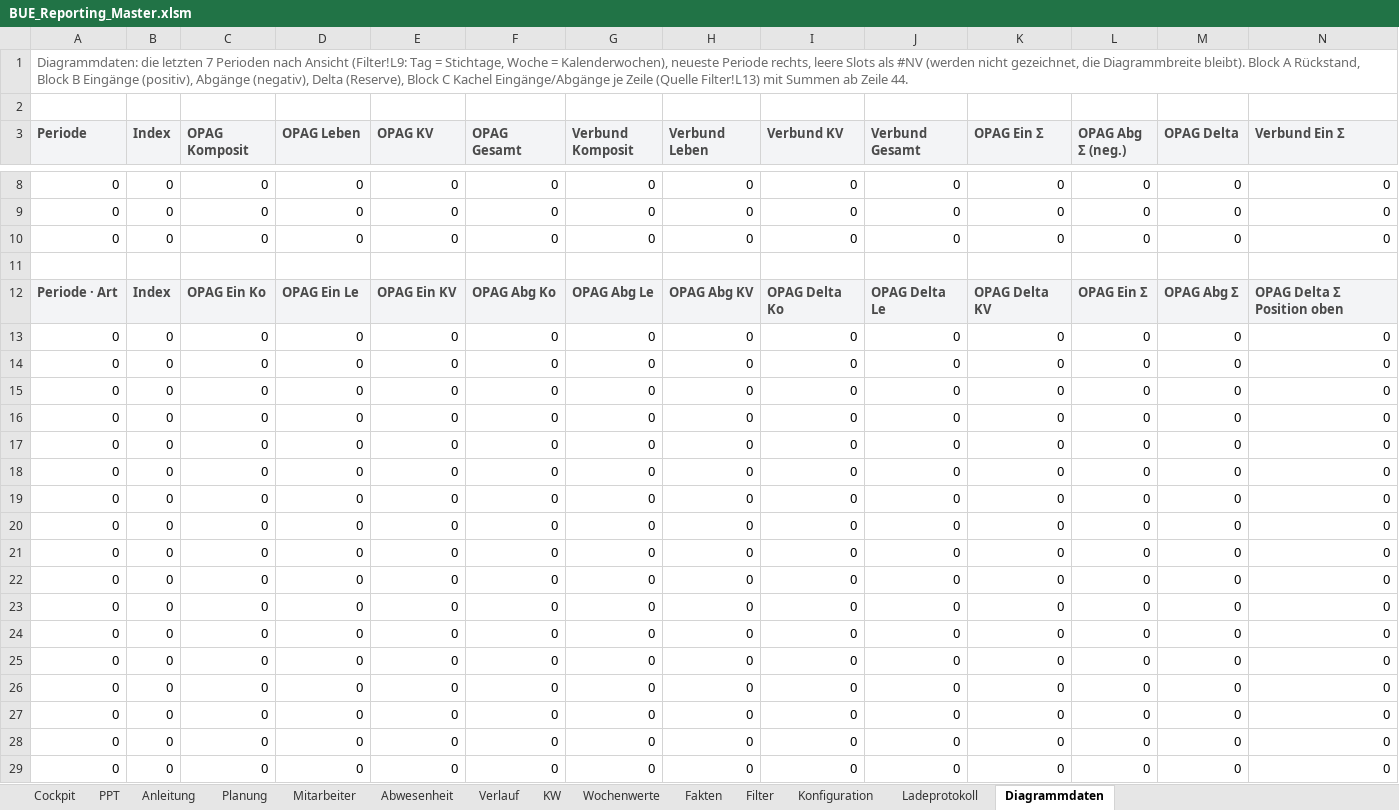
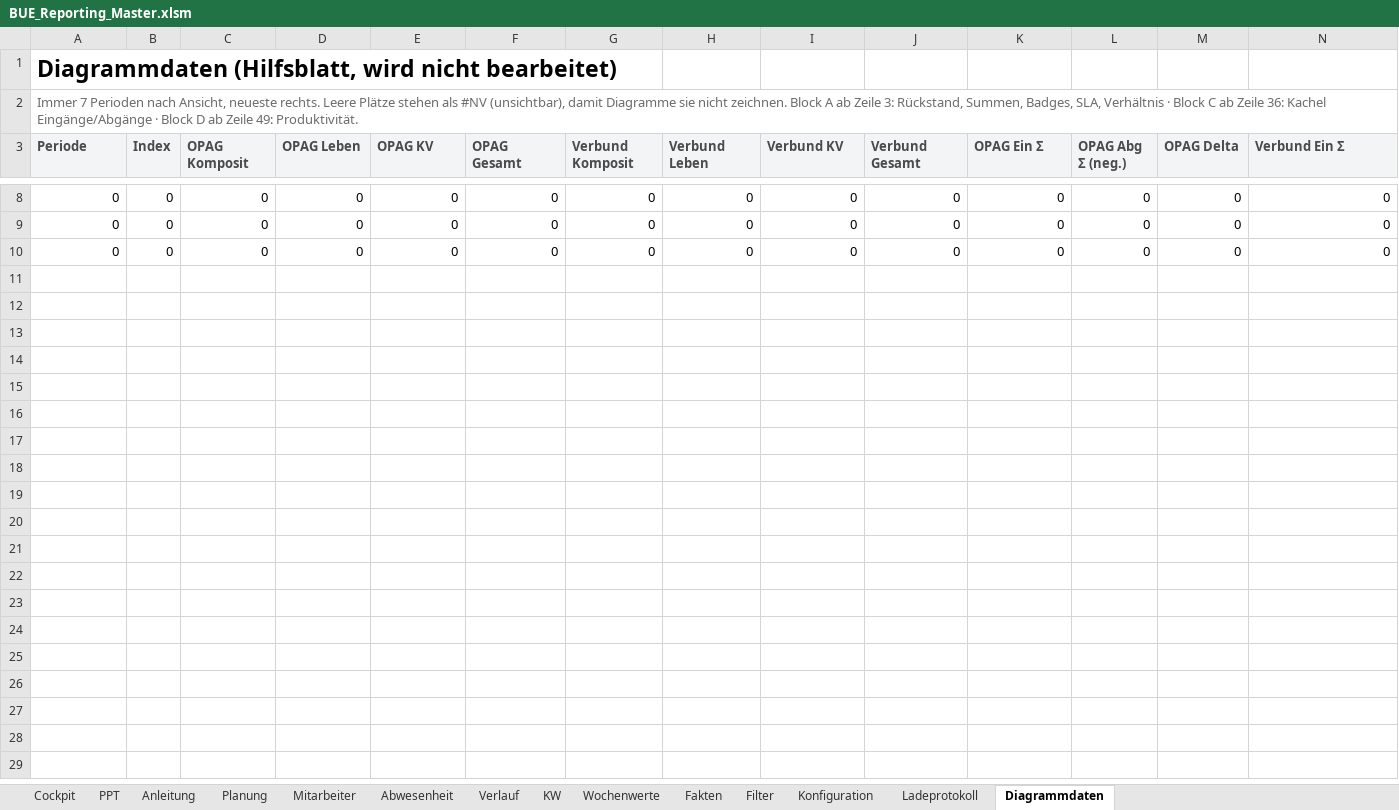
Before and after one commit to brenneisen-e/emailimport, an Excel workbook: bue-reporting/BUE_Reporting_Master.xlsm, sheet Diagrammdaten, drawn as a sheet; only a part is shown, gaps mark what is left out; values as stored, in another font and other column widths than the file's, no borders; conditional formats not drawn; rows hold the shown columns only; the diff covers the shown part only; the diff names each change by its address in the sheet, - before the commit and + after, or states it on an @@ line.

```diff
--- a/bue-reporting/BUE_Reporting_Master.xlsm (sheet Diagrammdaten)
+++ b/bue-reporting/BUE_Reporting_Master.xlsm (sheet Diagrammdaten)
-A1 (Periode): Diagrammdaten: die letzten 7 Perioden nach Ansicht (Filter!L9: Tag = Stichtage, Woche = Kalenderwochen), neueste Periode rechts, leere Slots als #NV (werden nicht gezeichnet, die Diagrammbreite bleibt). Block A Rückstand, Block B Eingänge (positiv), Abgänge (negativ), Delta (Reserve), Block C Kachel Eingänge/Abgänge je Zeile (Quelle Filter!L13) mit Summen ab Zeile 44.
+A1 (Periode): Diagrammdaten (Hilfsblatt, wird nicht bearbeitet)
@@ A1 bold: off → on, text colour: #6B6B6B → black, text size: larger @@
-A2 (Periode): (empty)
+A2 (Periode): Immer 7 Perioden nach Ansicht, neueste rechts. Leere Plätze stehen als #NV (unsichtbar), damit Diagramme sie nicht zeichnen. Block A ab Zeile 3: Rückstand, Summen, Badges, SLA, Verhältnis · Block C ab Zeile 36: Kachel Eingänge/Abgänge · Block D ab Zeile 49: Produktivität.
-row 12: Periode · Art | Index | OPAG Ein Ko | OPAG Ein Le | OPAG Ein KV | OPAG Abg Ko | OPAG Abg Le | OPAG Abg KV | OPAG Delta Ko | OPAG Delta Le | OPAG Delta KV | OPAG Ein Σ | OPAG Abg Σ | OPAG Delta Σ Position oben
+row 12: (empty)
-A12:N12 fill: #F3F4F6
+A12:N12 fill: none
-row 13: 0 | 0 | 0 | 0 | 0 | 0 | 0 | 0 | 0 | 0 | 0 | 0 | 0 | 0
+row 13: (empty)
-row 14: 0 | 0 | 0 | 0 | 0 | 0 | 0 | 0 | 0 | 0 | 0 | 0 | 0 | 0
+row 14: (empty)
-row 15: 0 | 0 | 0 | 0 | 0 | 0 | 0 | 0 | 0 | 0 | 0 | 0 | 0 | 0
+row 15: (empty)
-row 16: 0 | 0 | 0 | 0 | 0 | 0 | 0 | 0 | 0 | 0 | 0 | 0 | 0 | 0
+row 16: (empty)
-row 17: 0 | 0 | 0 | 0 | 0 | 0 | 0 | 0 | 0 | 0 | 0 | 0 | 0 | 0
+row 17: (empty)
-row 18: 0 | 0 | 0 | 0 | 0 | 0 | 0 | 0 | 0 | 0 | 0 | 0 | 0 | 0
+row 18: (empty)
-row 19: 0 | 0 | 0 | 0 | 0 | 0 | 0 | 0 | 0 | 0 | 0 | 0 | 0 | 0
+row 19: (empty)
-row 20: 0 | 0 | 0 | 0 | 0 | 0 | 0 | 0 | 0 | 0 | 0 | 0 | 0 | 0
+row 20: (empty)
-row 21: 0 | 0 | 0 | 0 | 0 | 0 | 0 | 0 | 0 | 0 | 0 | 0 | 0 | 0
+row 21: (empty)
-row 22: 0 | 0 | 0 | 0 | 0 | 0 | 0 | 0 | 0 | 0 | 0 | 0 | 0 | 0
+row 22: (empty)
-row 23: 0 | 0 | 0 | 0 | 0 | 0 | 0 | 0 | 0 | 0 | 0 | 0 | 0 | 0
+row 23: (empty)
-row 24: 0 | 0 | 0 | 0 | 0 | 0 | 0 | 0 | 0 | 0 | 0 | 0 | 0 | 0
+row 24: (empty)
-row 25: 0 | 0 | 0 | 0 | 0 | 0 | 0 | 0 | 0 | 0 | 0 | 0 | 0 | 0
+row 25: (empty)
-row 26: 0 | 0 | 0 | 0 | 0 | 0 | 0 | 0 | 0 | 0 | 0 | 0 | 0 | 0
+row 26: (empty)
-row 27: 0 | 0 | 0 | 0 | 0 | 0 | 0 | 0 | 0 | 0 | 0 | 0 | 0 | 0
+row 27: (empty)
-row 28: 0 | 0 | 0 | 0 | 0 | 0 | 0 | 0 | 0 | 0 | 0 | 0 | 0 | 0
+row 28: (empty)
-row 29: 0 | 0 | 0 | 0 | 0 | 0 | 0 | 0 | 0 | 0 | 0 | 0 | 0 | 0
+row 29: (empty)
```
Also changed, not shown: 120 edited cells and cell formats elsewhere in this sheet, sheet Konfiguration, sheet Cockpit, sheet Filter, sheet Anleitung, sheet Verlauf, sheet KW, 1 more sheet, formulas that keep their value, charts or pictures, 4 other files.
